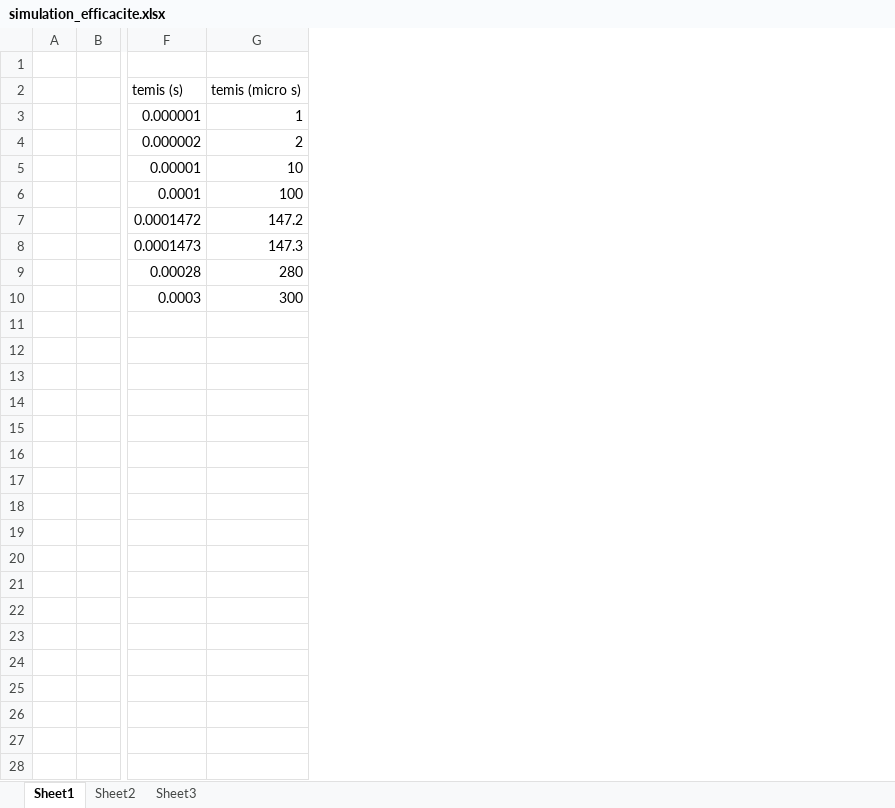
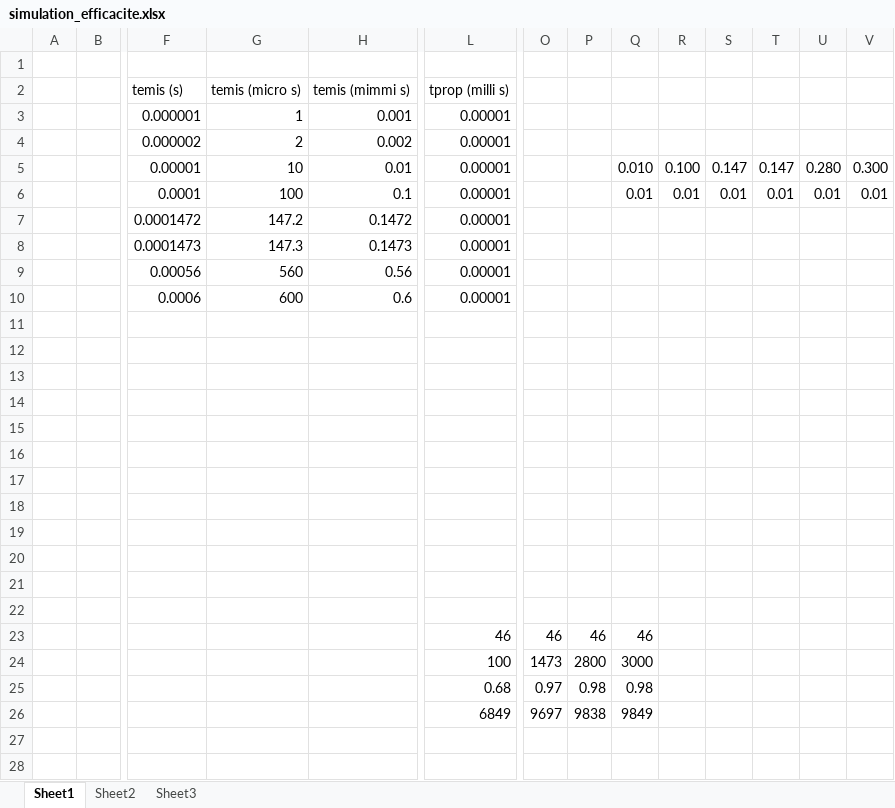
Before and after one commit to m2cci-MBI/reseaux, an Excel workbook: tpreseau1/simulation_efficacite.xlsx, sheet Sheet1, drawn as a sheet; only a part is shown, gaps mark what is left out; values as stored, in another font and other column widths than the file's, no borders; charts and pictures not drawn; rows hold the shown columns only; the diff covers the shown part only; the diff names each change by its address in the sheet, - before the commit and + after, or states it on an @@ line.

```diff
--- a/tpreseau1/simulation_efficacite.xlsx (sheet Sheet1)
+++ b/tpreseau1/simulation_efficacite.xlsx (sheet Sheet1)
+column H (temis (mimmi s)), rows 3-10: 0.001 | 0.002 | 0.01 | 0.1 | 0.1472 | 0.1473 | 0.56 | 0.6
+column L (tprop (milli s)), rows 3-10: all 0.00001
+column O, empty
+column P, empty
+column Q, rows 5-6: 0.010 | 0.01
+column R, rows 5-6: 0.100 | 0.01
+column S, rows 5-6: 0.147 | 0.01
+column T, rows 5-6: 0.147 | 0.01
+column U, rows 5-6: 0.280 | 0.01
+column V, rows 5-6: 0.300 | 0.01
-F9 (temis (s)): 0.00028
+F9 (temis (s)): 0.00056
-G9 (temis (micro s)): 280
+G9 (temis (micro s)): 560
-F10 (temis (s)): 0.0003
+F10 (temis (s)): 0.0006
-G10 (temis (micro s)): 300
+G10 (temis (micro s)): 600
+row 11: (empty)
+row 12: (empty)
+row 13: (empty)
+row 14: (empty)
+row 15: (empty)
+row 16: (empty)
+row 17: (empty)
+row 18: (empty)
+row 19: (empty)
+row 20: (empty)
+row 21: (empty)
+row 22: (empty)
+row 23:  |  |  |  |  | 46 | 46 | 46 | 46
+row 24:  |  |  |  |  | 100 | 1473 | 2800 | 3000
+row 25:  |  |  |  |  | 0.68 | 0.97 | 0.98 | 0.98
+row 26:  |  |  |  |  | 6849 | 9697 | 9838 | 9849
+row 27: (empty)
+row 28: (empty)
```
Also changed, not shown: 13 added rows elsewhere in this sheet, formulas that keep their value, charts or pictures, 2 other files.
